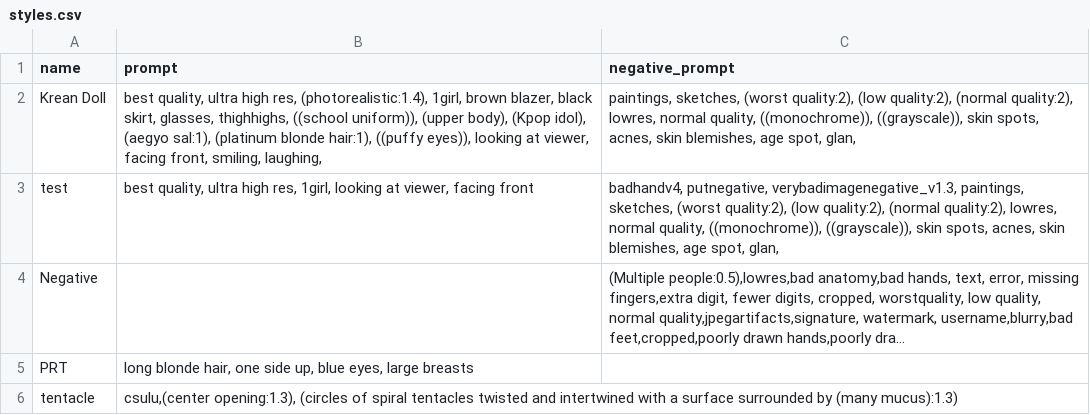
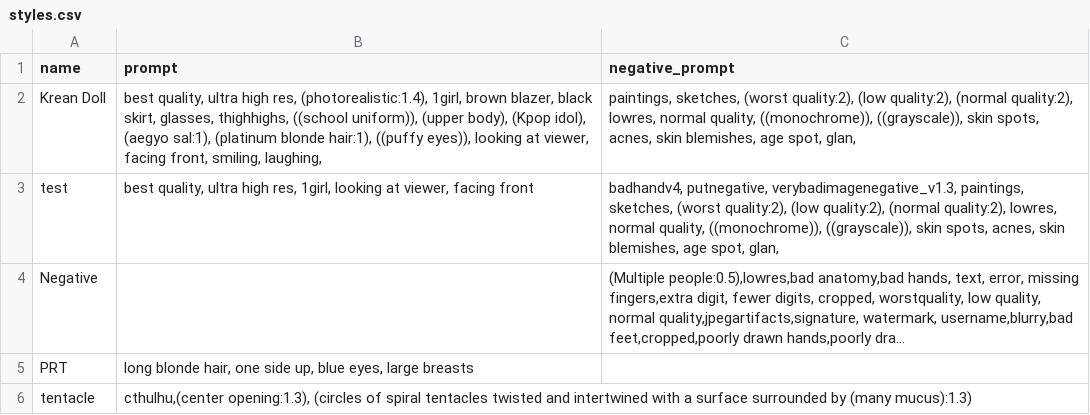
Before and after one commit to gluttony-10/1, a CSV file: styles.csv, drawn as a sheet; long unchanged cells end in …; the diff names each change by its address in the sheet, - before the commit and + after, or states it on an @@ line.

Commit message:
Update styles.csv

```diff
--- a/styles.csv
+++ b/styles.csv
-B6 (prompt): csulu,(center opening:1.3), (circles…
+B6 (prompt): cthulhu,(center opening:1.3), (circles…
```
